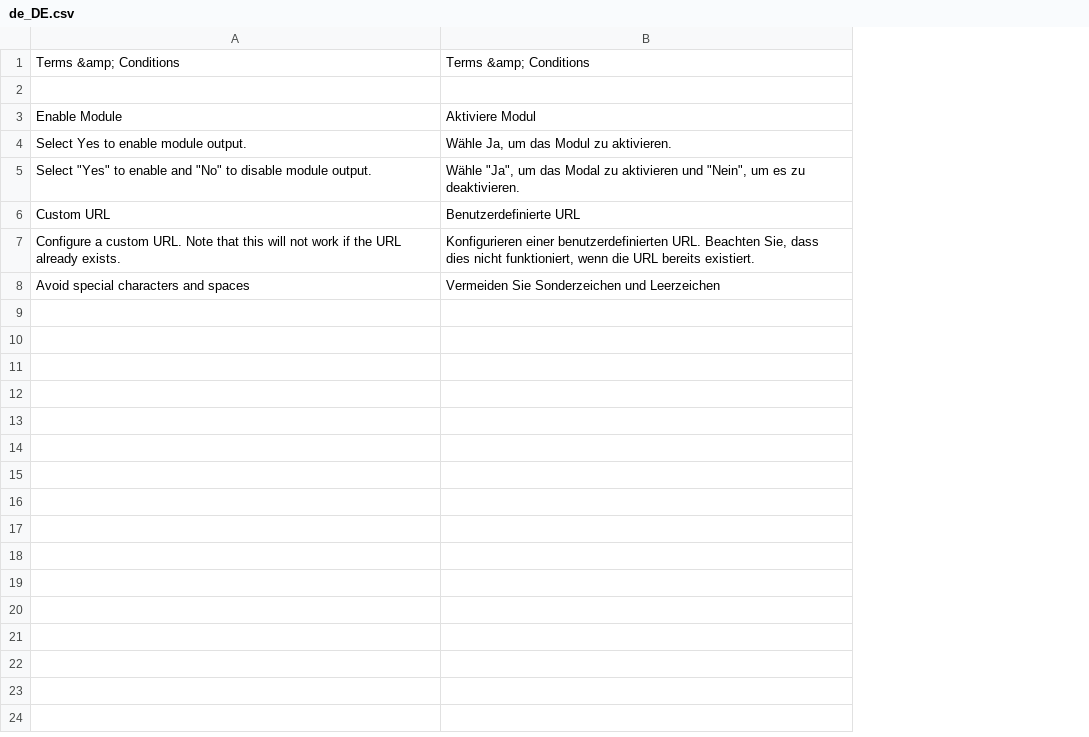
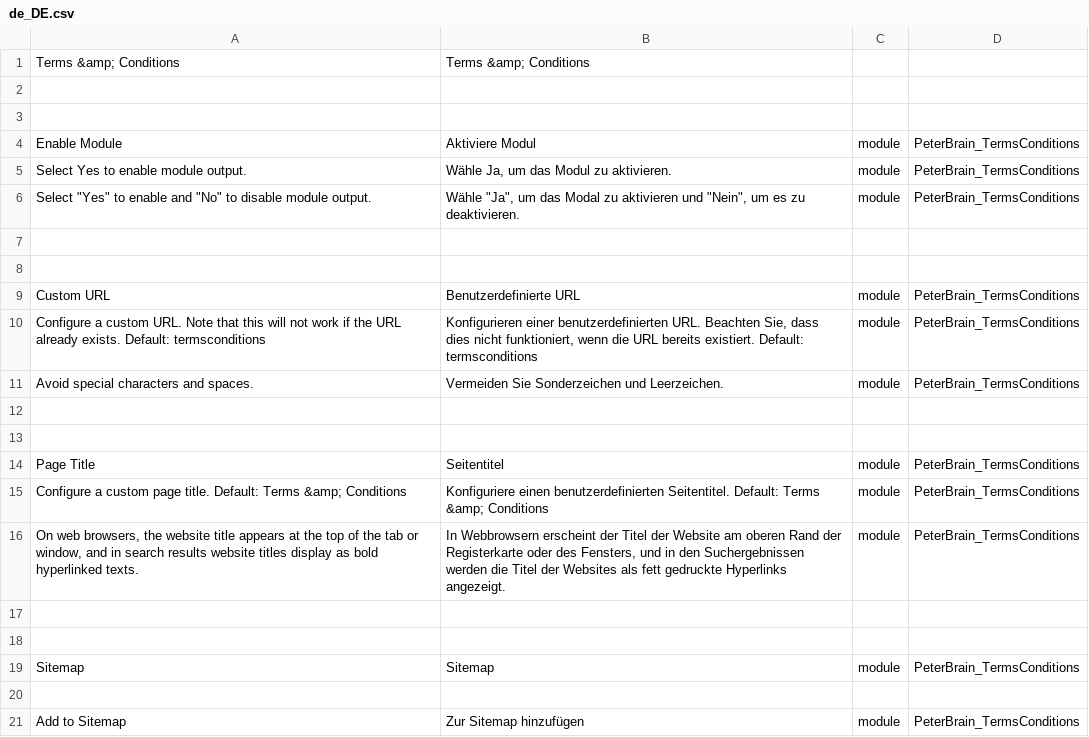
Before and after one commit to PeterBrain/magento2-terms-conditions, a CSV file: i18n/de_DE.csv, drawn as a sheet; only a part is shown; addresses are those after the commit; the diff covers the shown part only; the diff names each change by its address in the sheet, - before the commit and + after, or states it on an @@ line.

Commit message:
major cleanup; widget; add to sitemap

```diff
--- a/i18n/de_DE.csv
+++ b/i18n/de_DE.csv
+column C, rows 4-6: all module; rows 9-11: all module
+column D, rows 4-6: all PeterBrain_TermsConditions; rows 9-11: all PeterBrain_TermsConditions
+row 2: (empty)
+row 7: (empty)
+row 8: (empty)
-A10: …already exists.
+A10: …already exists. Default: termsconditions
-B10: …bereits existiert.
+B10: …bereits existiert. Default: termsconditions
-A11: Avoid special characters and spaces
+A11: Avoid special characters and spaces.
-B11: Vermeiden Sie Sonderzeichen und Leerzeichen
+B11: Vermeiden Sie Sonderzeichen und Leerzeichen.
+row 12: (empty)
+row 13: (empty)
+row 14: Page Title | Seitentitel | module | PeterBrain_TermsConditions
+row 15: Configure a custom page title. Default: Terms &amp; Conditions | Konfiguriere einen benutzerdefinierten Seitentitel. Default: Terms &amp; Conditions | module | PeterBrain_TermsConditions
+row 16: On web browsers, the website title appears at the top of the tab or window, and in search results website titles display as bold hyperlinked texts. | In Webbrowsern erscheint der Titel der Website am oberen Rand der Registerkarte oder des Fensters, und in den Suchergebnissen werden die Titel der Websites als fett gedruckte Hyperlinks angezeigt. | module | PeterBrain_TermsConditions
+row 17: (empty)
+row 18: (empty)
+row 19: Sitemap | Sitemap | module | PeterBrain_TermsConditions
+row 20: (empty)
+row 21: Add to Sitemap | Zur Sitemap hinzufügen | module | PeterBrain_TermsConditions
```
Also changed, not shown: 18 added rows elsewhere in this file, i18n/en_US.csv, 23 other files.
